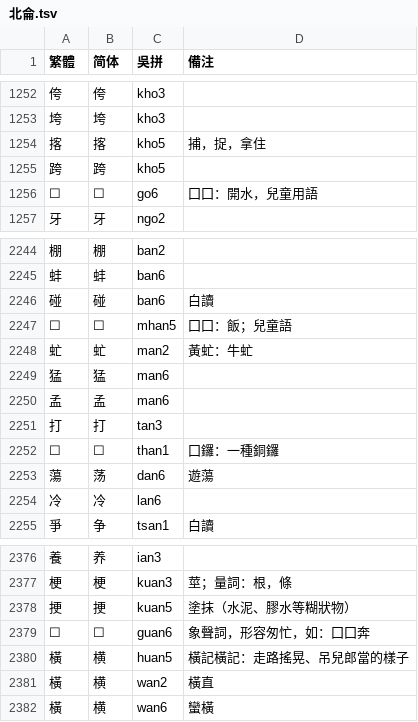
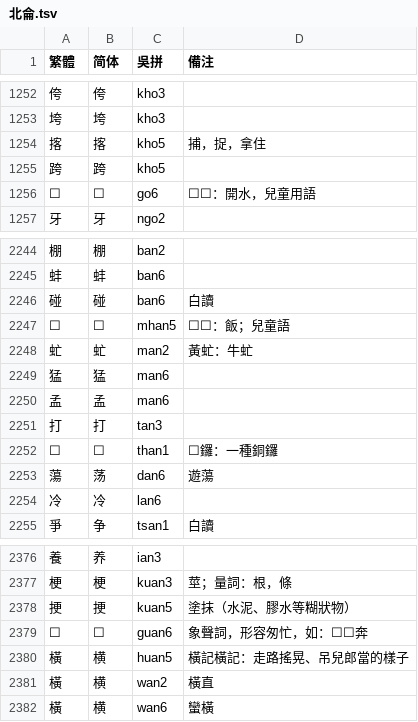
Before and after one commit to ionkaon/dictionary, a TSV file: 北侖.tsv, drawn as a sheet; only a part is shown, gaps mark what is left out; the diff names each change by its address in the sheet, - before the commit and + after, or states it on an @@ line.

Commit message:
fix(北侖): 囗 -> ☐

```diff
--- a/北侖.tsv
+++ b/北侖.tsv
-D1256 (備注): 囗囗：開水，兒童用語
+D1256 (備注): ☐☐：開水，兒童用語
-D2247 (備注): 囗囗：飯；兒童語
+D2247 (備注): ☐☐：飯；兒童語
-D2252 (備注): 囗鑼：一種銅鑼
+D2252 (備注): ☐鑼：一種銅鑼
-D2379 (備注): 象聲詞，形容匆忙，如：囗囗奔
+D2379 (備注): 象聲詞，形容匆忙，如：☐☐奔
```
